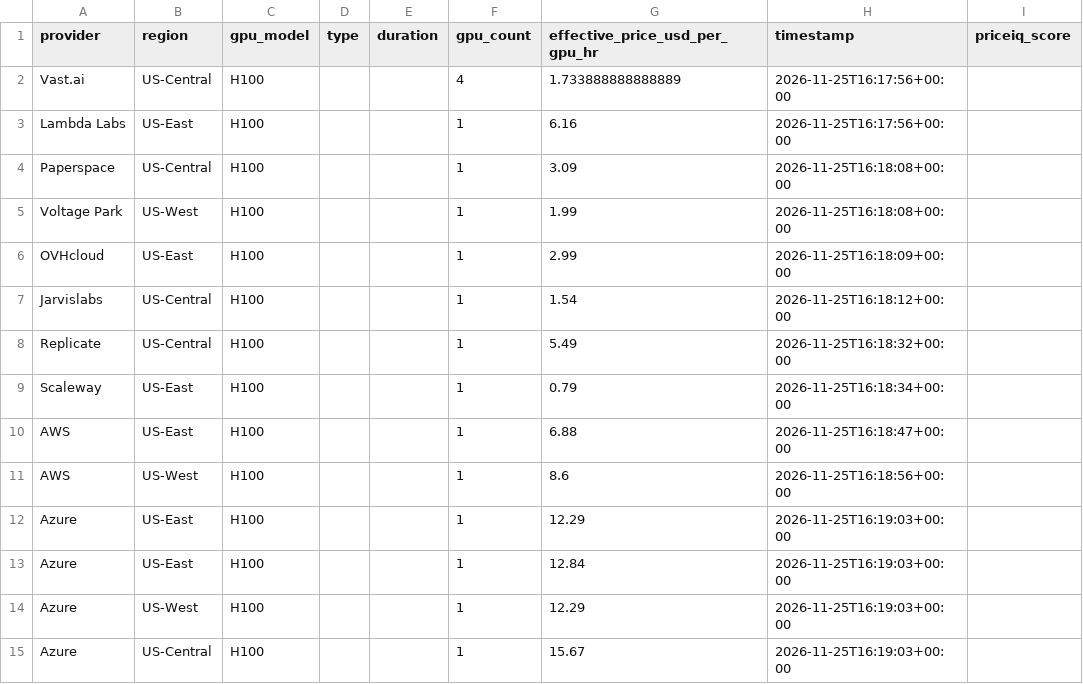
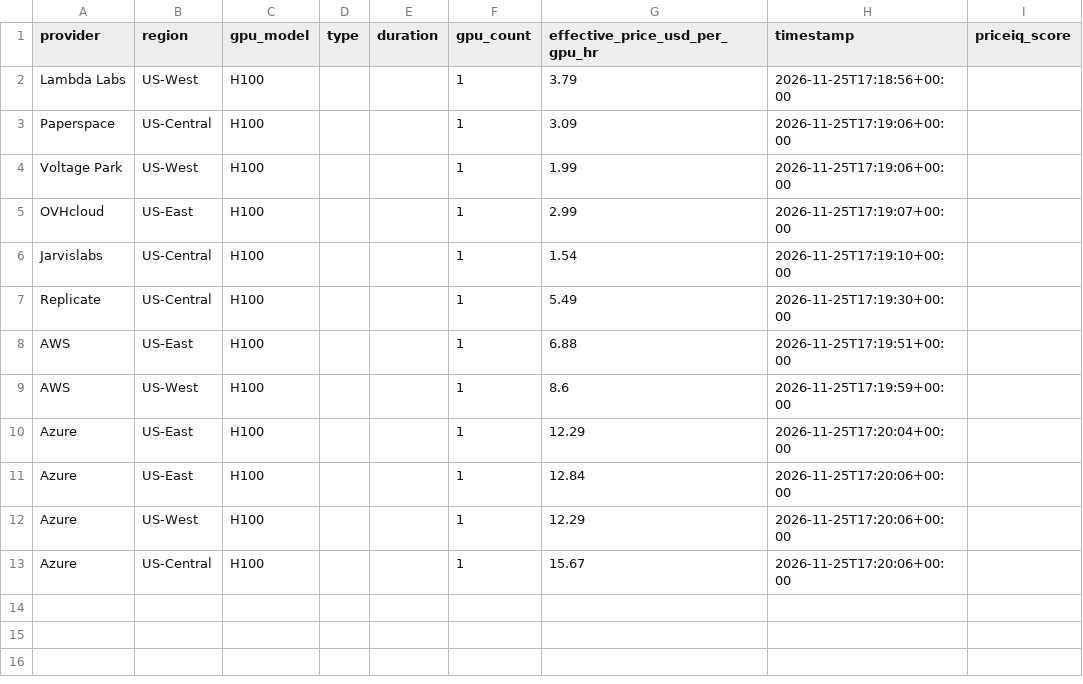
Before and after one commit to forwardcompute/PricingIndex, a CSV file: data/derived/provider_scores_latest.csv, drawn as a sheet.

```diff
--- a/data/derived/provider_scores_latest.csv
+++ b/data/derived/provider_scores_latest.csv
@@ -1,15 +1,13 @@
 provider,region,gpu_model,type,duration,gpu_count,effective_price_usd_per_gpu_hr,timestamp,priceiq_score
-Vast.ai,US-Central,H100,,,4,1.733888888888889,2026-11-25T16:17:56+00:00,
-Lambda Labs,US-East,H100,,,1,6.16,2026-11-25T16:17:56+00:00,
-Paperspace,US-Central,H100,,,1,3.09,2026-11-25T16:18:08+00:00,
-Voltage Park,US-West,H100,,,1,1.99,2026-11-25T16:18:08+00:00,
-OVHcloud,US-East,H100,,,1,2.99,2026-11-25T16:18:09+00:00,
-Jarvislabs,US-Central,H100,,,1,1.54,2026-11-25T16:18:12+00:00,
-Replicate,US-Central,H100,,,1,5.49,2026-11-25T16:18:32+00:00,
-Scaleway,US-East,H100,,,1,0.79,2026-11-25T16:18:34+00:00,
-AWS,US-East,H100,,,1,6.88,2026-11-25T16:18:47+00:00,
-AWS,US-West,H100,,,1,8.6,2026-11-25T16:18:56+00:00,
-Azure,US-East,H100,,,1,12.29,2026-11-25T16:19:03+00:00,
-Azure,US-East,H100,,,1,12.84,2026-11-25T16:19:03+00:00,
-Azure,US-West,H100,,,1,12.29,2026-11-25T16:19:03+00:00,
-Azure,US-Central,H100,,,1,15.67,2026-11-25T16:19:03+00:00,
+Lambda Labs,US-West,H100,,,1,3.79,2026-11-25T17:18:56+00:00,
+Paperspace,US-Central,H100,,,1,3.09,2026-11-25T17:19:06+00:00,
+Voltage Park,US-West,H100,,,1,1.99,2026-11-25T17:19:06+00:00,
+OVHcloud,US-East,H100,,,1,2.99,2026-11-25T17:19:07+00:00,
+Jarvislabs,US-Central,H100,,,1,1.54,2026-11-25T17:19:10+00:00,
+Replicate,US-Central,H100,,,1,5.49,2026-11-25T17:19:30+00:00,
+AWS,US-East,H100,,,1,6.88,2026-11-25T17:19:51+00:00,
+AWS,US-West,H100,,,1,8.6,2026-11-25T17:19:59+00:00,
+Azure,US-East,H100,,,1,12.29,2026-11-25T17:20:04+00:00,
+Azure,US-East,H100,,,1,12.84,2026-11-25T17:20:06+00:00,
+Azure,US-West,H100,,,1,12.29,2026-11-25T17:20:06+00:00,
+Azure,US-Central,H100,,,1,15.67,2026-11-25T17:20:06+00:00,
```
Also changed, not shown: data/history/index_history.csv, hcpi/hcpi_history.csv, 6 other files.
